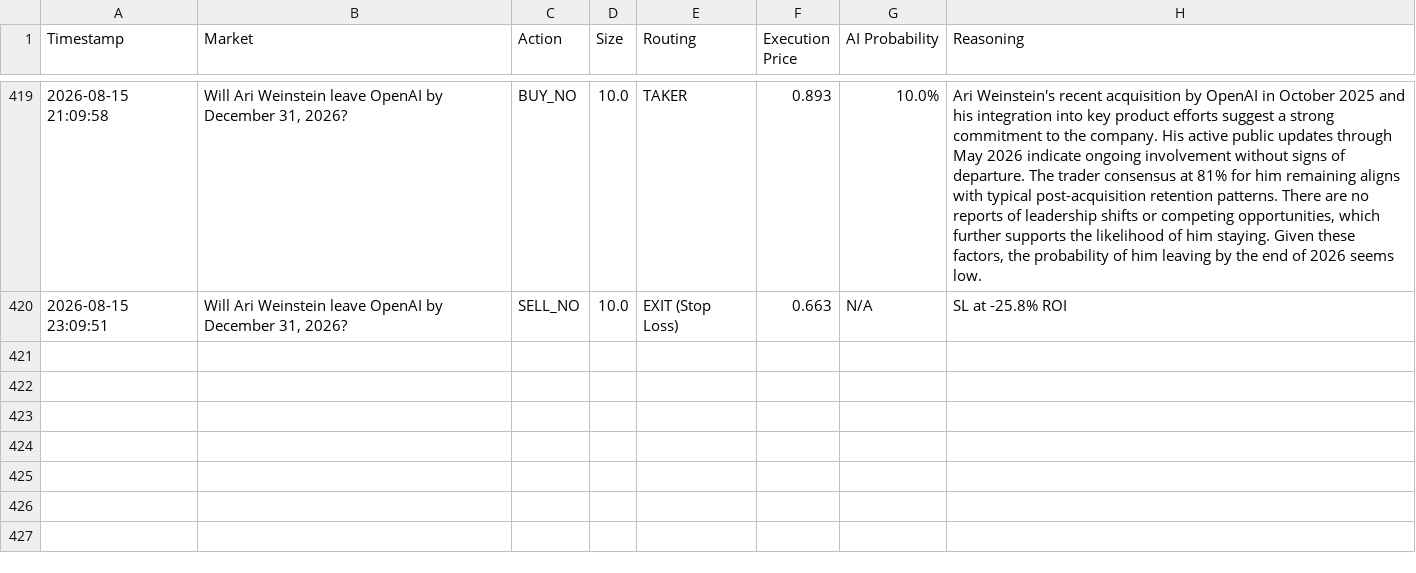
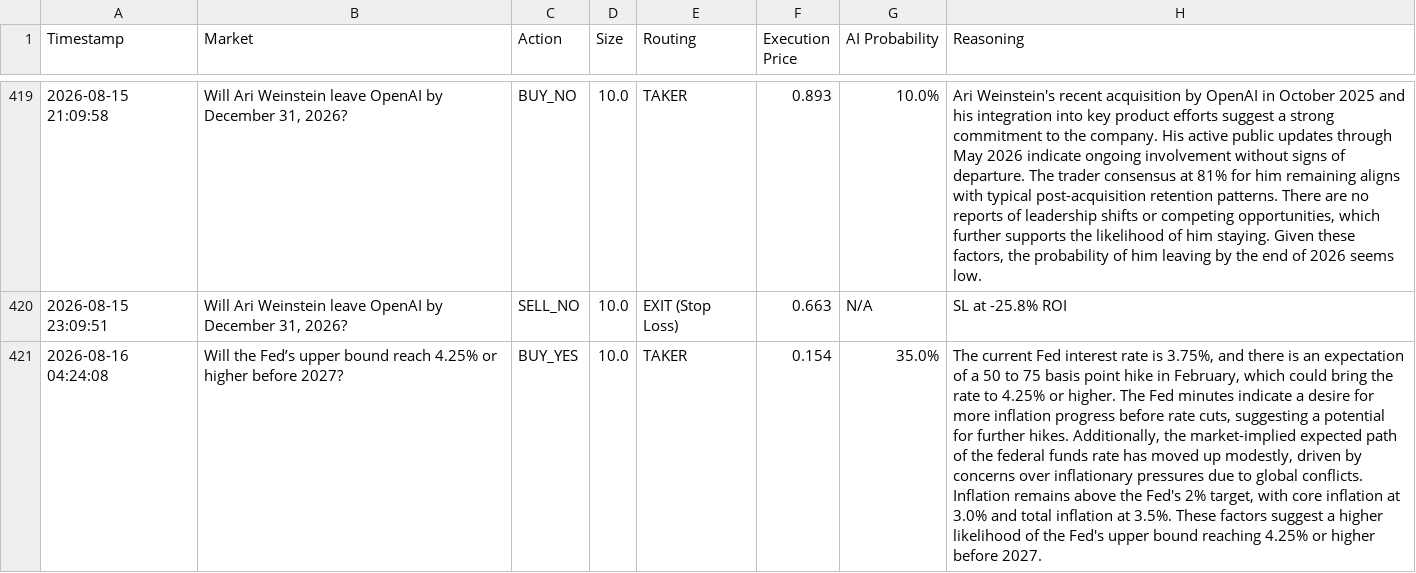
Before and after one commit to fakharhussain1305/polymarket-quant-bot, a CSV file: paper_trades.csv, drawn as a sheet; only a part is shown, gaps mark what is left out; the diff names each change by its address in the sheet, - before the commit and + after, or states it on an @@ line.

Commit message:
Automated state update: 2026-08-16 04:24 UTC

```diff
--- a/paper_trades.csv
+++ b/paper_trades.csv
+row 421: 2026-08-16 04:24:08 | Will the Fed’s upper bound reach 4.25% or higher before 2027? | BUY_YES | 10.0 | TAKER | 0.154 | 35.0% | The current Fed interest rate is 3.75%, and there is an expectation of a 50 to 75 basis point hike in February, which could bring the rate to 4.25% or higher. The Fed minutes indicate a desire for more inflation progress before rate cuts, suggesting a potential for further hikes. Additionally, the market-implied expected path of the federal funds rate has moved up modestly, driven by concerns over inflationary pressures due to global conflicts. Inflation remains above the Fed's 2% target, with core inflation at 3.0% and total inflation at 3.5%. These factors suggest a higher likelihood of the Fed's upper bound reaching 4.25% or higher before 2027.
```
